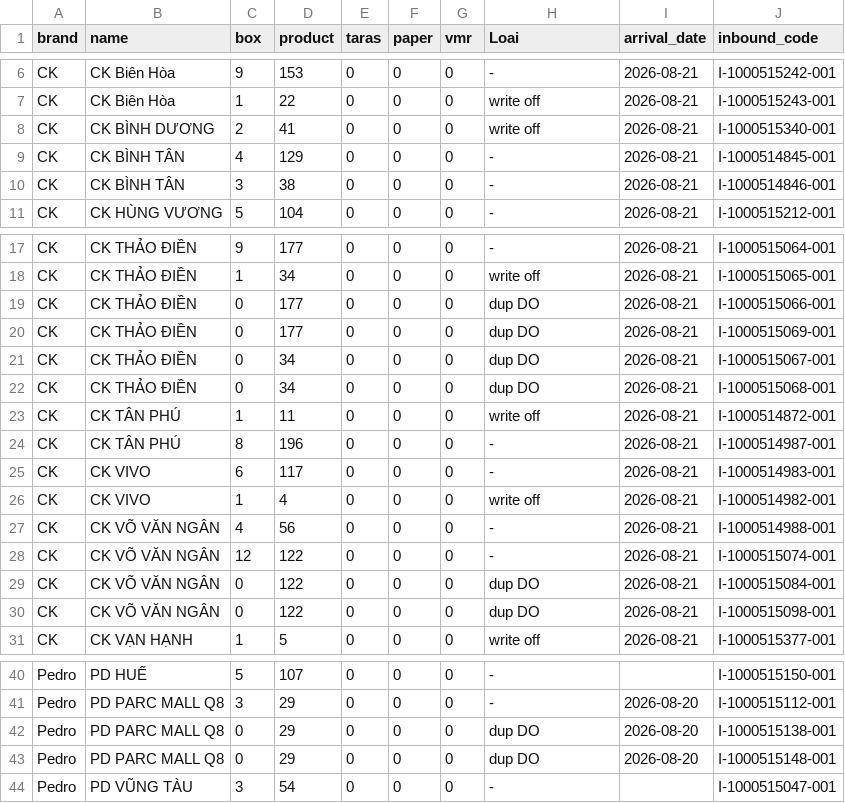
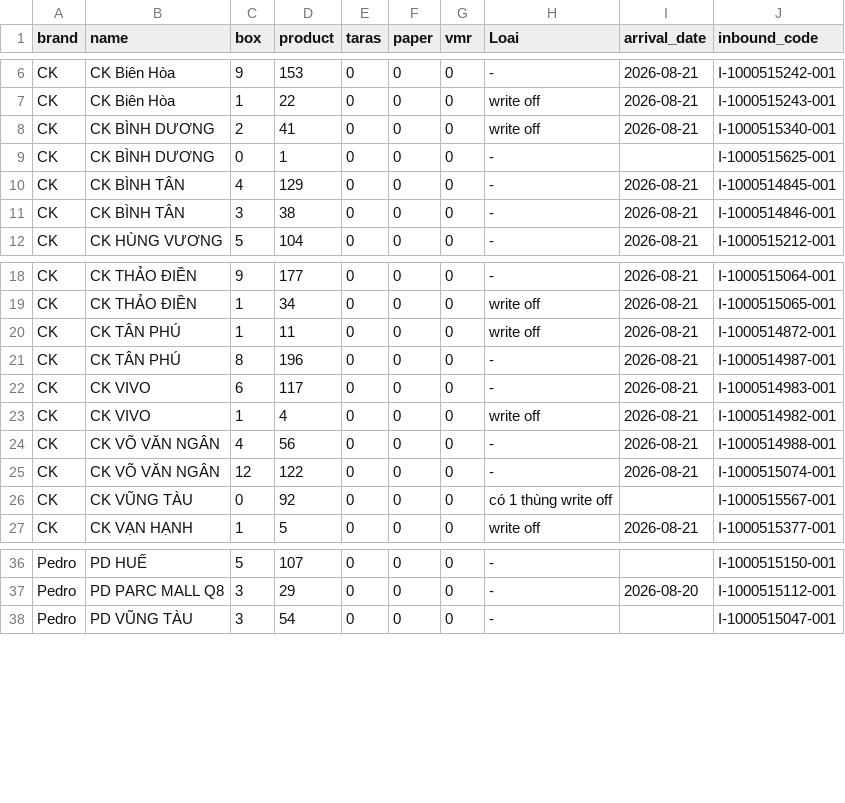
Before and after one commit to thuanmaison113-boop/newinbound, a CSV file: source.csv, drawn as a sheet; only a part is shown, gaps mark what is left out.

Commit message:
Update data 2026-08-22 08:04

```diff
--- a/source.csv
+++ b/source.csv
@@ -8,2 +8,3 @@ CK,CK Biên Hòa,1,22,0,0,0,write off,2026-08-21,I-1000515243-001
 CK,CK BÌNH DƯƠNG,2,41,0,0,0,write off,2026-08-21,I-1000515340-001
+CK,CK BÌNH DƯƠNG,0,1,0,0,0,-,,I-1000515625-001
 CK,CK BÌNH TÂN,4,129,0,0,0,-,2026-08-21,I-1000514845-001
@@ -18,6 +19,2 @@ CK,CK THẢO ĐIỀN,9,177,0,0,0,-,2026-08-21,I-1000515064-001
 CK,CK THẢO ĐIỀN,1,34,0,0,0,write off,2026-08-21,I-1000515065-001
-CK,CK THẢO ĐIỀN,0,177,0,0,0,dup DO,2026-08-21,I-1000515066-001
-CK,CK THẢO ĐIỀN,0,177,0,0,0,dup DO,2026-08-21,I-1000515069-001
-CK,CK THẢO ĐIỀN,0,34,0,0,0,dup DO,2026-08-21,I-1000515067-001
-CK,CK THẢO ĐIỀN,0,34,0,0,0,dup DO,2026-08-21,I-1000515068-001
 CK,CK TÂN PHÚ,1,11,0,0,0,write off,2026-08-21,I-1000514872-001
@@ -28,4 +25,3 @@ CK,CK VÕ VĂN NGÂN,4,56,0,0,0,-,2026-08-21,I-1000514988-001
 CK,CK VÕ VĂN NGÂN,12,122,0,0,0,-,2026-08-21,I-1000515074-001
-CK,CK VÕ VĂN NGÂN,0,122,0,0,0,dup DO,2026-08-21,I-1000515084-001
-CK,CK VÕ VĂN NGÂN,0,122,0,0,0,dup DO,2026-08-21,I-1000515098-001
+CK,CK VŨNG TÀU,0,92,0,0,0,có 1 thùng write off,,I-1000515567-001
 CK,CK VẠN HẠNH,1,5,0,0,0,write off,2026-08-21,I-1000515377-001
@@ -41,4 +37,2 @@ Pedro,PD HUẾ,5,107,0,0,0,-,,I-1000515150-001
 Pedro,PD PARC MALL Q8,3,29,0,0,0,-,2026-08-20,I-1000515112-001
-Pedro,PD PARC MALL Q8,0,29,0,0,0,dup DO,2026-08-20,I-1000515138-001
-Pedro,PD PARC MALL Q8,0,29,0,0,0,dup DO,2026-08-20,I-1000515148-001
 Pedro,PD VŨNG TÀU,3,54,0,0,0,-,,I-1000515047-001
```
